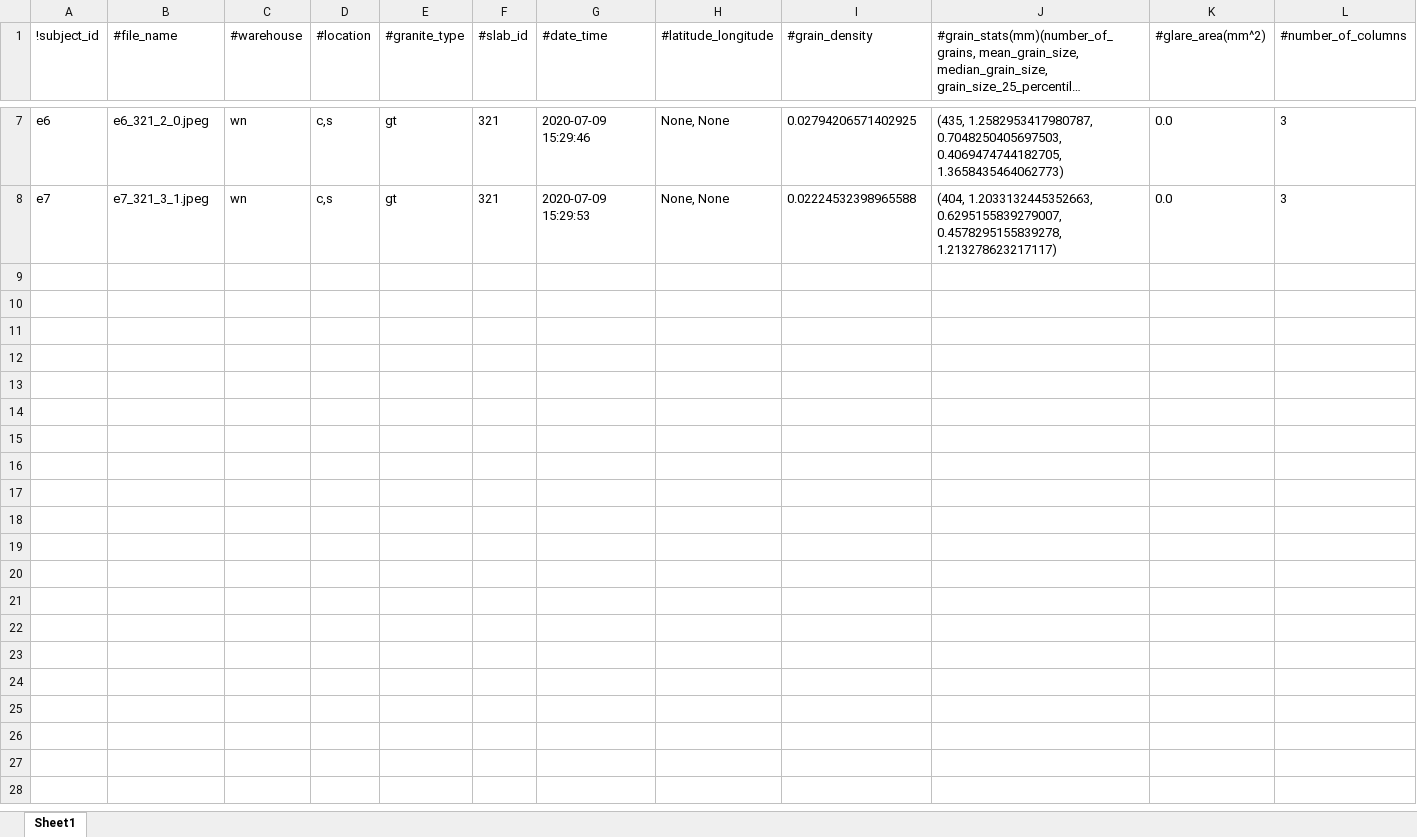
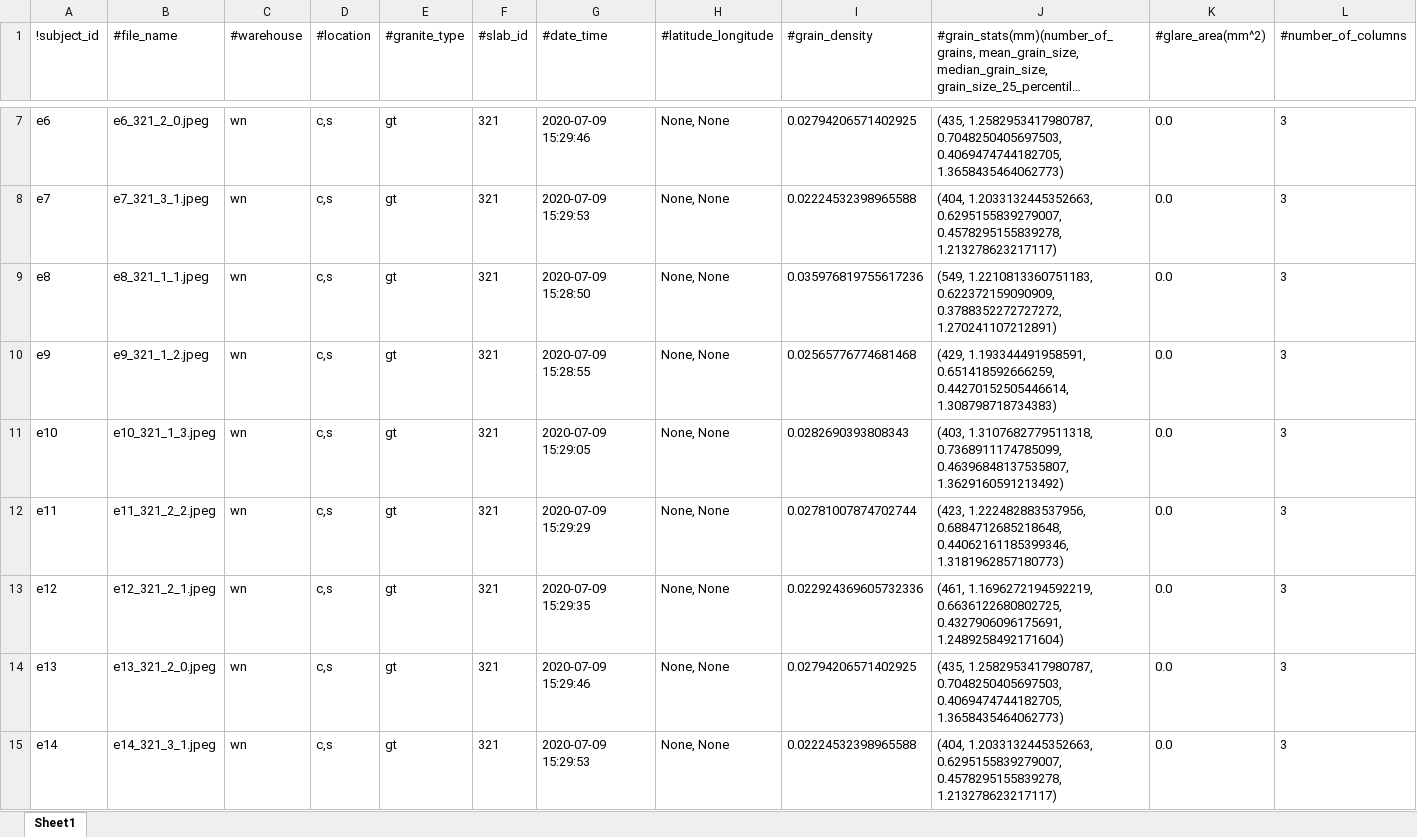
Before and after one commit to d-kessler/Macro-Citizen-Science, an Excel workbook: manifests/Experiment_Manifest.xlsx, sheet Sheet1, drawn as a sheet; only a part is shown, gaps mark what is left out; long unchanged cells end in …; values as stored, in another font and other column widths than the file's, no borders; the diff names each change by its address in the sheet, - before the commit and + after, or states it on an @@ line.

Commit message:
update manifests, date: 2021-02-07, last lines (exp, sim, neg): (16, 12, 10)

```diff
--- a/manifests/Experiment_Manifest.xlsx (sheet Sheet1)
+++ b/manifests/Experiment_Manifest.xlsx (sheet Sheet1)
+row 9: e8 | e8_321_1_1.jpeg | wn | c,s | gt | 321 | 2020-07-09 15:28:50 | None, None | 0.035976819755617236 | (549, 1.2210813360751183, 0.622372159090909, 0.3788352272727272, 1.270241107212891) | 0.0 | 3
+row 10: e9 | e9_321_1_2.jpeg | wn | c,s | gt | 321 | 2020-07-09 15:28:55 | None, None | 0.02565776774681468 | (429, 1.193344491958591, 0.651418592666259, 0.44270152505446614, 1.308798718734383) | 0.0 | 3
+row 11: e10 | e10_321_1_3.jpeg | wn | c,s | gt | 321 | 2020-07-09 15:29:05 | None, None | 0.0282690393808343 | (403, 1.3107682779511318, 0.7368911174785099, 0.46396848137535807, 1.3629160591213492) | 0.0 | 3
+row 12: e11 | e11_321_2_2.jpeg | wn | c,s | gt | 321 | 2020-07-09 15:29:29 | None, None | 0.02781007874702744 | (423, 1.222482883537956, 0.6884712685218648, 0.44062161185399346, 1.3181962857180773) | 0.0 | 3
+row 13: e12 | e12_321_2_1.jpeg | wn | c,s | gt | 321 | 2020-07-09 15:29:35 | None, None | 0.022924369605732336 | (461, 1.1696272194592219, 0.6636122680802725, 0.4327906096175691, 1.2489258492171604) | 0.0 | 3
+row 14: e13 | e13_321_2_0.jpeg | wn | c,s | gt | 321 | 2020-07-09 15:29:46 | None, None | 0.02794206571402925 | (435, 1.2582953417980787, 0.7048250405697503, 0.4069474744182705, 1.3658435464062773) | 0.0 | 3
+row 15: e14 | e14_321_3_1.jpeg | wn | c,s | gt | 321 | 2020-07-09 15:29:53 | None, None | 0.02224532398965588 | (404, 1.2033132445352663, 0.6295155839279007, 0.4578295155839278, 1.213278623217117) | 0.0 | 3
```
Also changed, not shown: manifests/Negative_Manifest.xlsx, manifests/Simulation_Manifest.xlsx.
